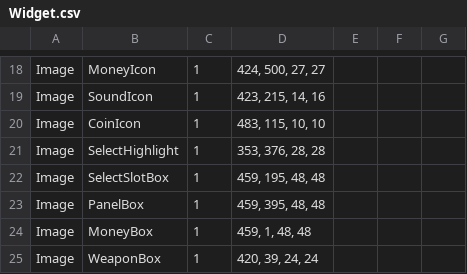
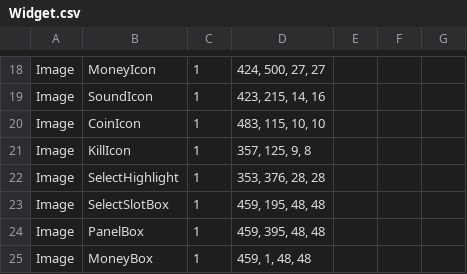
Before and after one commit to Woo95/SDL2_Italian_Brainrot_Survivors, a CSV file: Game/Client/Bin/Data/Widget/Widget.csv, drawn as a sheet; only a part is shown, gaps mark what is left out; the shorter side is filled out with more unchanged rows; the diff names each change by its address in the sheet, - before the commit and + after, or states it on an @@ line.

Commit message:
Added KillCounter Widget class

```diff
--- a/Game/Client/Bin/Data/Widget/Widget.csv
+++ b/Game/Client/Bin/Data/Widget/Widget.csv
+row 21: Image | KillIcon | 1 | 357, 125, 9, 8
```
Also changed, not shown: 9 other files.
